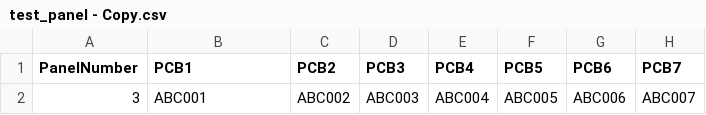
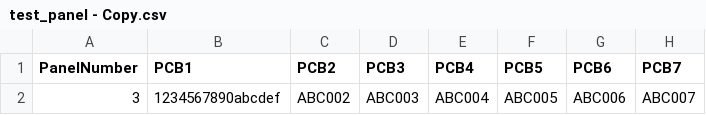
Before and after one commit to kimbomc/AVO_Invents_Automation, a CSV file: InputPanels/test_panel - Copy.csv, drawn as a sheet; only a part is shown; the diff names each change by its address in the sheet, - before the commit and + after, or states it on an @@ line.

```diff
--- a/InputPanels/test_panel - Copy.csv
+++ b/InputPanels/test_panel - Copy.csv
-B2 (PCB1): ABC001
+B2 (PCB1): 1234567890abcdef
```
Also changed, not shown: 9 other files.
